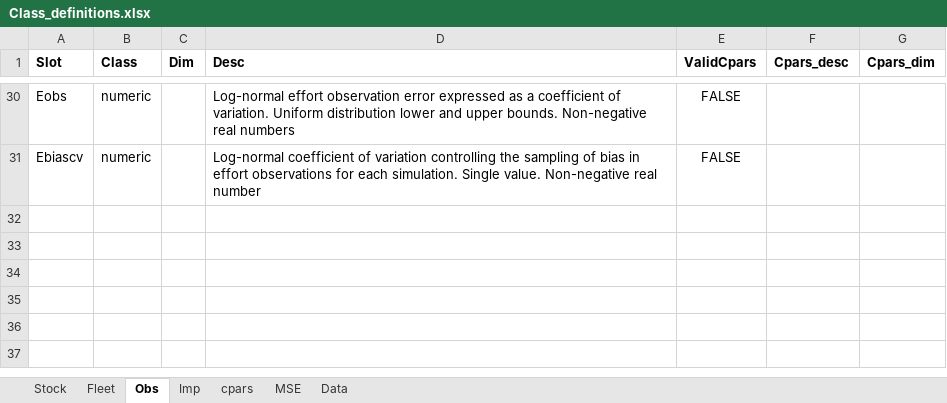
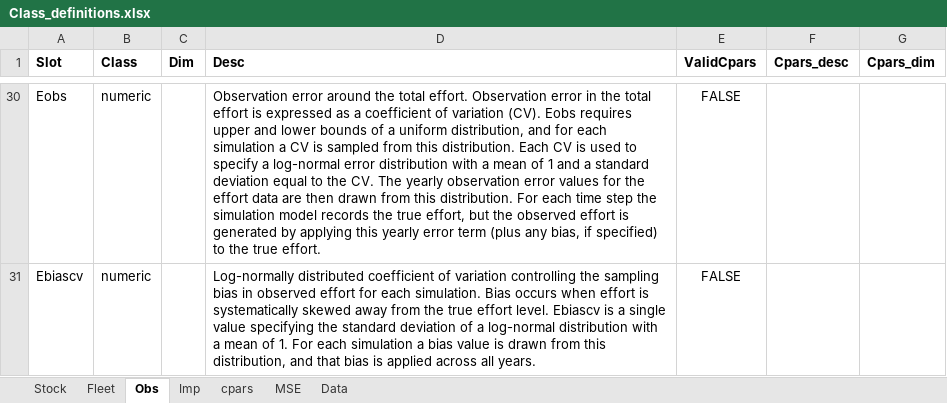
Before and after one commit to Blue-Matter/MSEtool, an Excel workbook: build_tools/Class_definitions/Class_definitions.xlsx, sheet Obs, drawn as a sheet; only a part is shown, gaps mark what is left out; values as stored, in another font and other column widths than the file's, no borders; the diff covers the shown part only; the diff names each change by its address in the sheet, - before the commit and + after, or states it on an @@ line.

Commit message:
Update Class_definitions.xlsx

```diff
--- a/build_tools/Class_definitions/Class_definitions.xlsx (sheet Obs)
+++ b/build_tools/Class_definitions/Class_definitions.xlsx (sheet Obs)
-D30 (Desc): Log-normal effort observation error expressed as a coefficient of variation. Uniform distribution lower and upper bounds. Non-negative real numbers
+D30 (Desc): Observation error around the total effort. Observation error in the total effort is expressed as a coefficient of variation (CV). Eobs requires upper and lower bounds of a uniform distribution, and for each simulation a CV is sampled from this distribution. Each CV is used to specify a log-normal error distribution with a mean of 1 and a standard deviation equal to the CV. The yearly observation error values for the effort data are then drawn from this distribution. For each time step the simulation model records the true effort, but the observed effort is generated by applying this yearly error term (plus any bias, if specified) to the true effort.
-D31 (Desc): Log-normal coefficient of variation controlling the sampling of bias in effort observations for each simulation. Single value. Non-negative real number
+D31 (Desc): Log-normally distributed coefficient of variation controlling the sampling bias in observed effort for each simulation. Bias occurs when effort is systematically skewed away from the true effort level. Ebiascv is a single value specifying the standard deviation of a log-normal distribution with a mean of 1. For each simulation a bias value is drawn from this distribution, and that bias is applied across all years.
```
Also changed, not shown: 27 edited cells elsewhere in this sheet.
